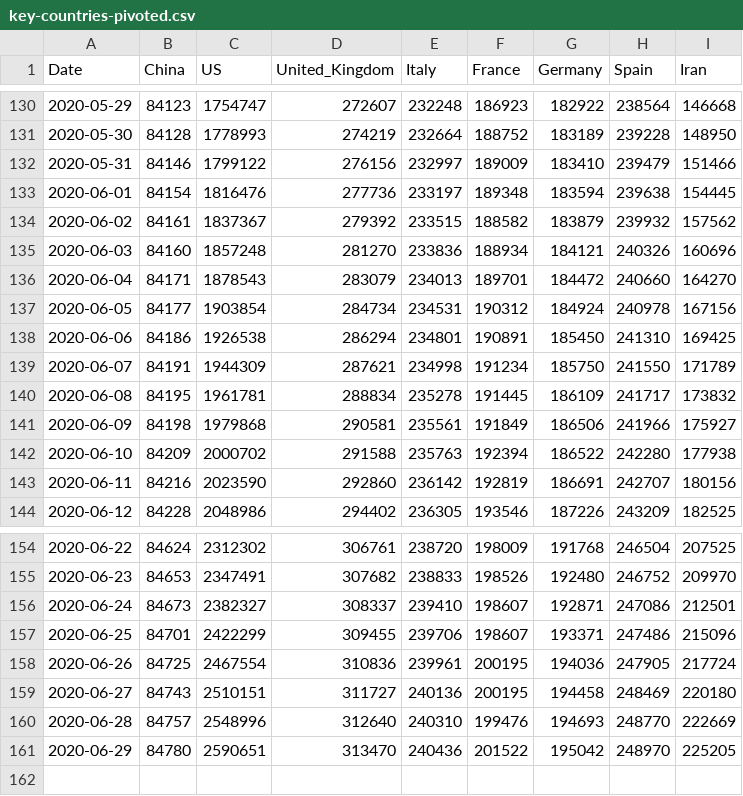
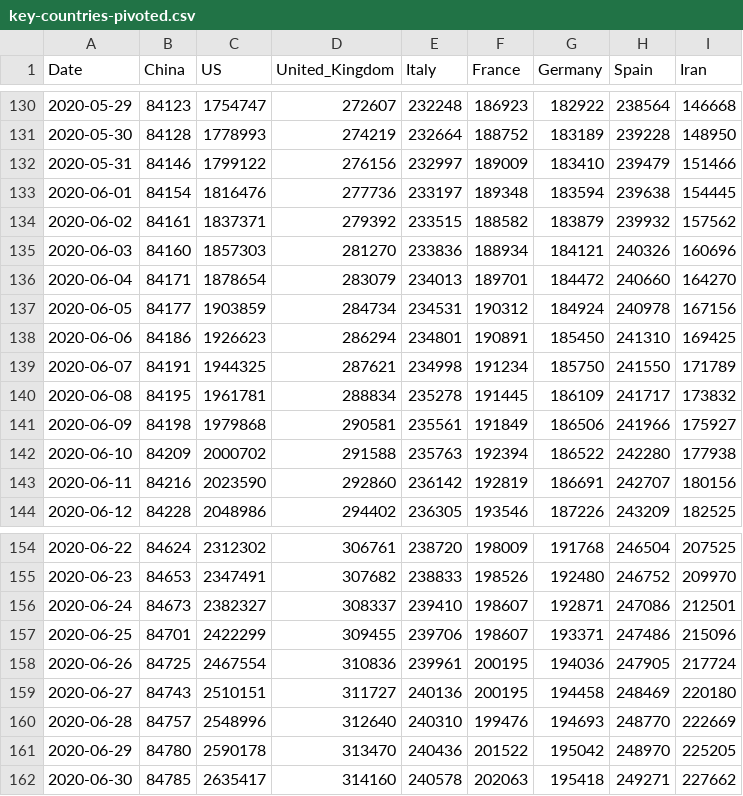
Before and after one commit to nikitasg/covid19-data, a CSV file: data/key-countries-pivoted.csv, drawn as a sheet; only a part is shown, gaps mark what is left out.

```diff
--- a/data/key-countries-pivoted.csv
+++ b/data/key-countries-pivoted.csv
@@ -133,8 +133,8 @@ Date,China,US,United_Kingdom,Italy,France,Germany,Spain,Iran
 2020-06-01,84154,1816476,277736,233197,189348,183594,239638,154445
-2020-06-02,84161,1837367,279392,233515,188582,183879,239932,157562
-2020-06-03,84160,1857248,281270,233836,188934,184121,240326,160696
-2020-06-04,84171,1878543,283079,234013,189701,184472,240660,164270
-2020-06-05,84177,1903854,284734,234531,190312,184924,240978,167156
-2020-06-06,84186,1926538,286294,234801,190891,185450,241310,169425
-2020-06-07,84191,1944309,287621,234998,191234,185750,241550,171789
+2020-06-02,84161,1837371,279392,233515,188582,183879,239932,157562
+2020-06-03,84160,1857303,281270,233836,188934,184121,240326,160696
+2020-06-04,84171,1878654,283079,234013,189701,184472,240660,164270
+2020-06-05,84177,1903859,284734,234531,190312,184924,240978,167156
+2020-06-06,84186,1926623,286294,234801,190891,185450,241310,169425
+2020-06-07,84191,1944325,287621,234998,191234,185750,241550,171789
 2020-06-08,84195,1961781,288834,235278,191445,186109,241717,173832
@@ -160,2 +160,3 @@ Date,China,US,United_Kingdom,Italy,France,Germany,Spain,Iran
 2020-06-28,84757,2548996,312640,240310,199476,194693,248770,222669
-2020-06-29,84780,2590651,313470,240436,201522,195042,248970,225205
+2020-06-29,84780,2590178,313470,240436,201522,195042,248970,225205
+2020-06-30,84785,2635417,314160,240578,202063,195418,249271,227662
```
Also changed, not shown: data/worldwide-aggregated.csv, 3 other files.
